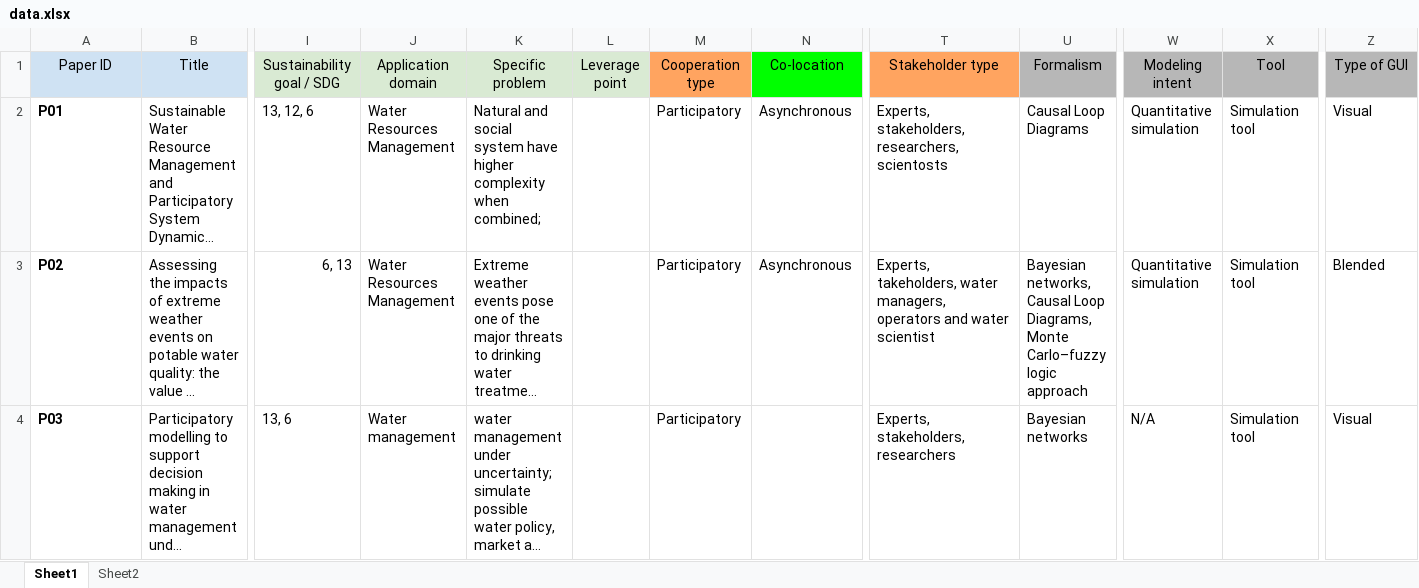
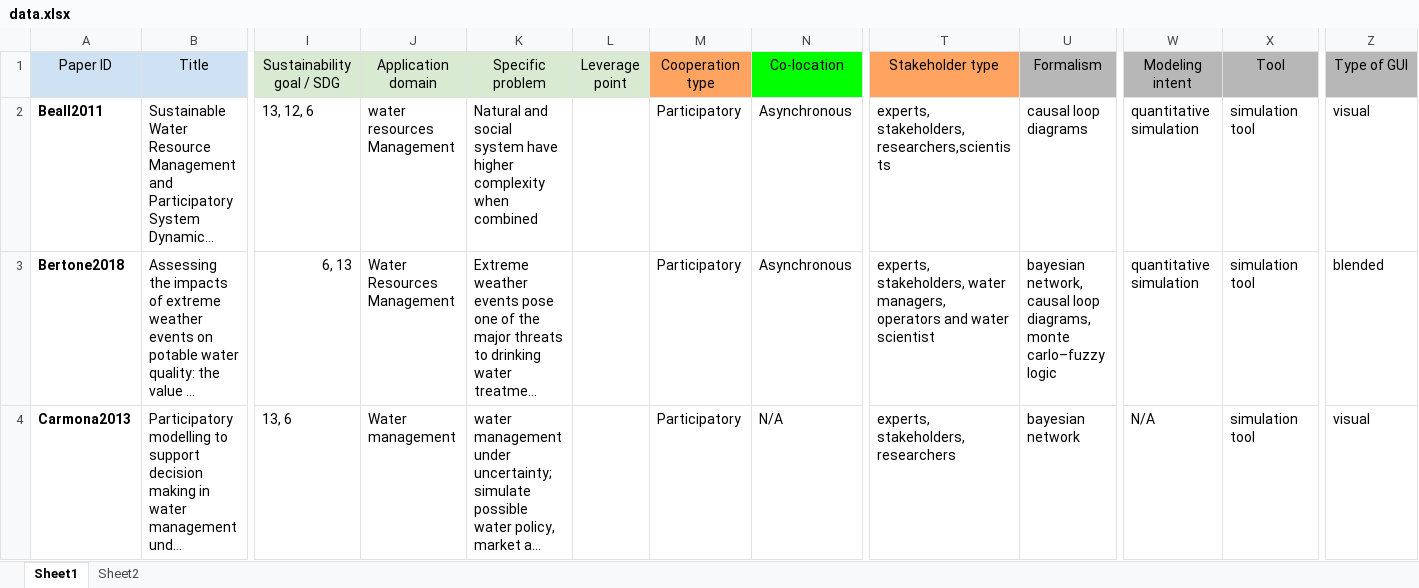
Before and after one commit to ssm-lab/participatory-collaborative-modeling-sustainability-replication-package, an Excel workbook: data/data.xlsx, sheet Sheet1, drawn as a sheet; only a part is shown, gaps mark what is left out; long unchanged cells end in …; values as stored, in another font and other column widths than the file's, no borders; charts and pictures not drawn; the diff covers the shown part only; the diff names each change by its address in the sheet, - before the commit and + after, or states it on an @@ line.

Commit message:
Cleanup + updated data file

```diff
--- a/data/data.xlsx (sheet Sheet1)
+++ b/data/data.xlsx (sheet Sheet1)
-A2 (Paper ID): P01
+A2 (Paper ID): Beall2011
-J2 (Application domain): Water Resources Management
+J2 (Application domain): water resources Management
-K2 (Specific problem): …complexity when combined;
+K2 (Specific problem): …complexity when combined
-T2 (Stakeholder type): Experts, stakeholders, researchers,scientosts
+T2 (Stakeholder type): experts, stakeholders, researchers,scientists
-U2 (Formalism): Causal Loop Diagrams
+U2 (Formalism): causal loop diagrams
-W2:W3 (Modeling intent): Quantitative simulation
+W2:W3 (Modeling intent): quantitative simulation
-X2:X4 (Tool): Simulation tool
+X2:X4 (Tool): simulation tool
-Z2 (Type of GUI): Visual
+Z2 (Type of GUI): visual
-A3 (Paper ID): P02
+A3 (Paper ID): Bertone2018
-T3 (Stakeholder type): Experts, takeholders, water managers,…
+T3 (Stakeholder type): experts, stakeholders, water managers,…
-U3 (Formalism): Bayesian networks, Causal Loop Diagrams, Monte Carlo–fuzzy logic approach
+U3 (Formalism): bayesian network, causal loop diagrams, monte carlo–fuzzy logic
-Z3 (Type of GUI): Blended
+Z3 (Type of GUI): blended
-A4 (Paper ID): P03
+A4 (Paper ID): Carmona2013
-N4 (Co-location): (empty)
+N4 (Co-location): N/A
-T4 (Stakeholder type): Experts, stakeholders, researchers
+T4 (Stakeholder type): experts, stakeholders, researchers
-U4 (Formalism): Bayesian networks
+U4 (Formalism): bayesian network
-Z4 (Type of GUI): Visual
+Z4 (Type of GUI): visual
```
Also changed, not shown: 131 edited cells elsewhere in this sheet, 3 other files.
